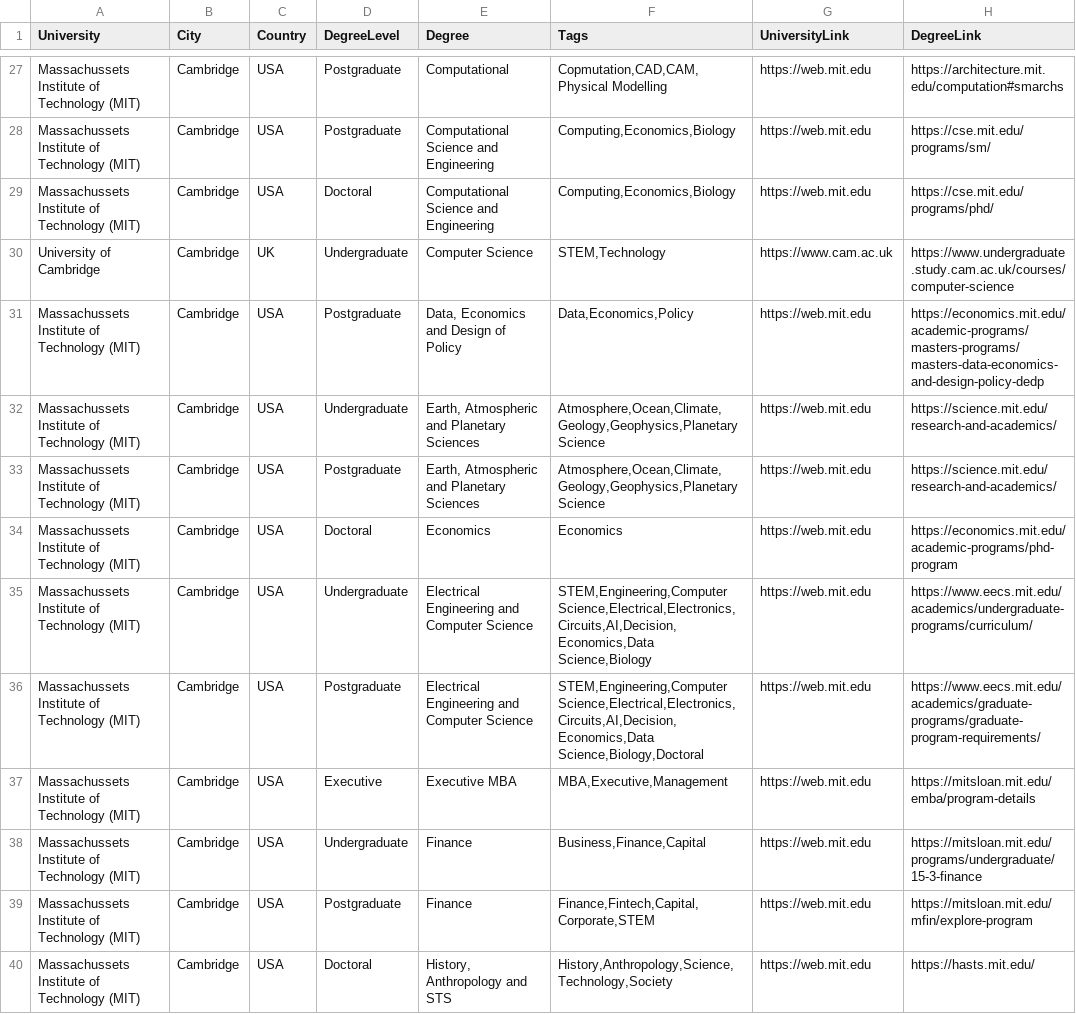
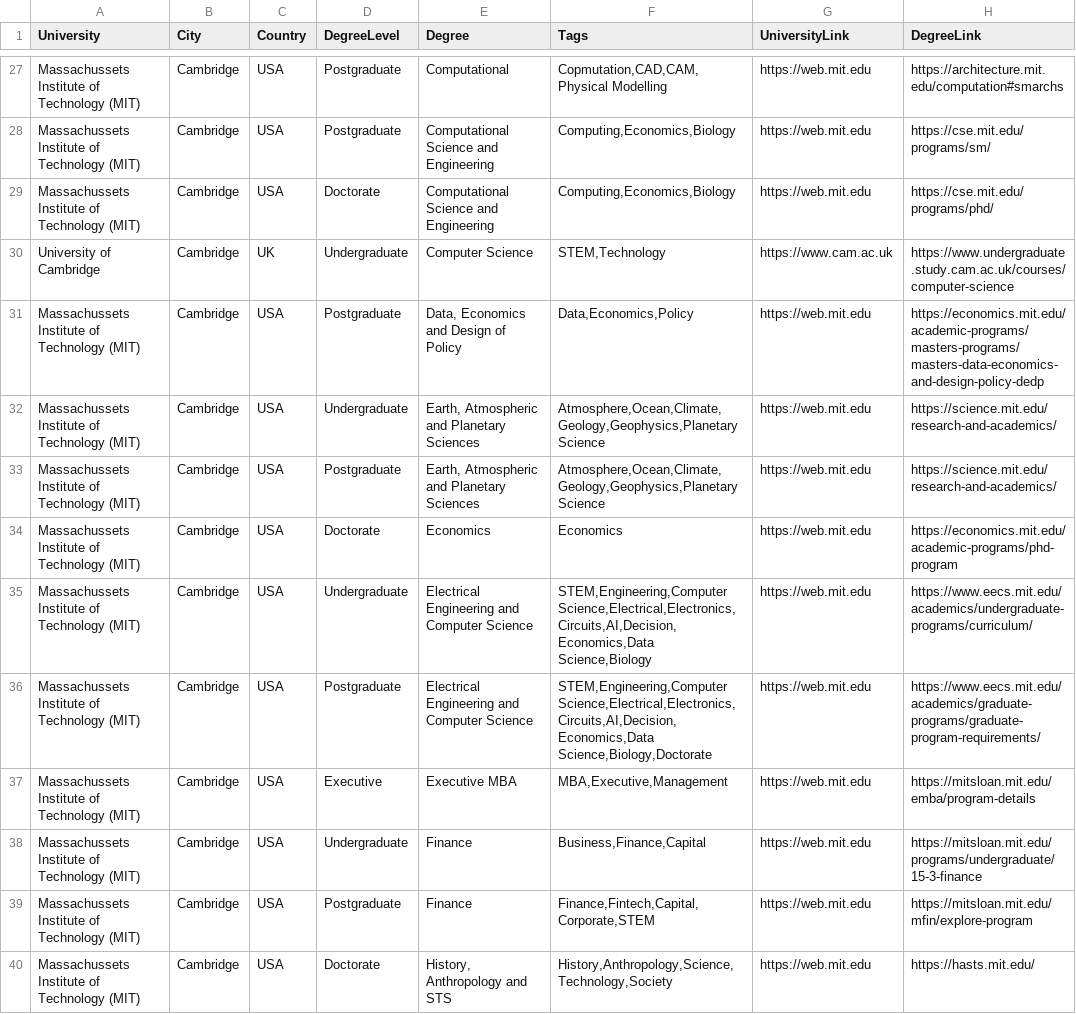
Before and after one commit to CollegeLearn/CollegeLearn.github.io, a CSV file: university_data.csv, drawn as a sheet; only a part is shown, gaps mark what is left out; the diff covers the shown part only.

Commit message:
Update university_data.csv

```diff
--- a/university_data.csv
+++ b/university_data.csv
@@ -28,3 +28,3 @@ Massachussets Institute of Technology (MIT),Cambridge,USA,Postgraduate,Computati
 Massachussets Institute of Technology (MIT),Cambridge,USA,Postgraduate,Computational Science and Engineering,"Computing,Economics,Biology",https://web.mit.edu,https://cse.mit.edu/programs/sm/
-Massachussets Institute of Technology (MIT),Cambridge,USA,Doctoral,Computational Science and Engineering,"Computing,Economics,Biology",https://web.mit.edu,https://cse.mit.edu/programs/phd/
+Massachussets Institute of Technology (MIT),Cambridge,USA,Doctorate,Computational Science and Engineering,"Computing,Economics,Biology",https://web.mit.edu,https://cse.mit.edu/programs/phd/
 University of Cambridge,Cambridge,UK,Undergraduate,Computer Science,"STEM,Technology",https://www.cam.ac.uk,https://www.undergraduate.study.cam.ac.uk/courses/computer-science
@@ -33,5 +33,5 @@ Massachussets Institute of Technology (MIT),Cambridge,USA,Undergraduate,"Earth,
 Massachussets Institute of Technology (MIT),Cambridge,USA,Postgraduate,"Earth, Atmospheric and Planetary Sciences","Atmosphere,Ocean,Climate,Geology,Geophysics,Planetary Science",https://web.mit.edu,https://science.mit.edu/research-and-academics/
-Massachussets Institute of Technology (MIT),Cambridge,USA,Doctoral,Economics,Economics,https://web.mit.edu,https://economics.mit.edu/academic-programs/phd-program
+Massachussets Institute of Technology (MIT),Cambridge,USA,Doctorate,Economics,Economics,https://web.mit.edu,https://economics.mit.edu/academic-programs/phd-program
 Massachussets Institute of Technology (MIT),Cambridge,USA,Undergraduate,Electrical Engineering and Computer Science,"STEM,Engineering,Computer Science,Electrical,Electronics,Circuits,AI,Decision,Economics,Data Science,Biology",https://web.mit.edu,https://www.eecs.mit.edu/academics/undergraduate-programs/curriculum/
-Massachussets Institute of Technology (MIT),Cambridge,USA,Postgraduate,Electrical Engineering and Computer Science,"STEM,Engineering,Computer Science,Electrical,Electronics,Circuits,AI,Decision,Economics,Data Science,Biology,Doctoral",https://web.mit.edu,https://www.eecs.mit.edu/academics/graduate-programs/graduate-program-requirements/
+Massachussets Institute of Technology (MIT),Cambridge,USA,Postgraduate,Electrical Engineering and Computer Science,"STEM,Engineering,Computer Science,Electrical,Electronics,Circuits,AI,Decision,Economics,Data Science,Biology,Doctorate",https://web.mit.edu,https://www.eecs.mit.edu/academics/graduate-programs/graduate-program-requirements/
 Massachussets Institute of Technology (MIT),Cambridge,USA,Executive,Executive MBA,"MBA,Executive,Management",https://web.mit.edu,https://mitsloan.mit.edu/emba/program-details
@@ -39,2 +39,2 @@ Massachussets Institute of Technology (MIT),Cambridge,USA,Undergraduate,Finance,
 Massachussets Institute of Technology (MIT),Cambridge,USA,Postgraduate,Finance,"Finance,Fintech,Capital,Corporate,STEM",https://web.mit.edu,https://mitsloan.mit.edu/mfin/explore-program
-Massachussets Institute of Technology (MIT),Cambridge,USA,Doctoral,"History, Anthropology and STS","History,Anthropology,Science,Technology,Society",https://web.mit.edu,https://hasts.mit.edu/
+Massachussets Institute of Technology (MIT),Cambridge,USA,Doctorate,"History, Anthropology and STS","History,Anthropology,Science,Technology,Society",https://web.mit.edu,https://hasts.mit.edu/
```
Also changed, not shown: 1 added row and 48 edited cells elsewhere in this file.
